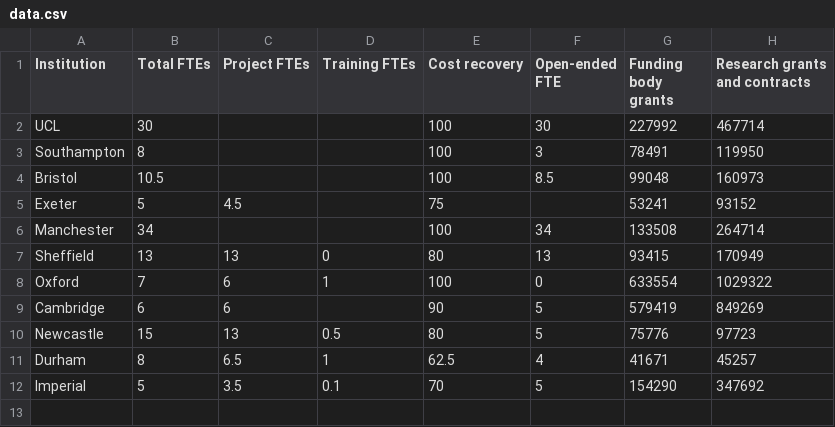
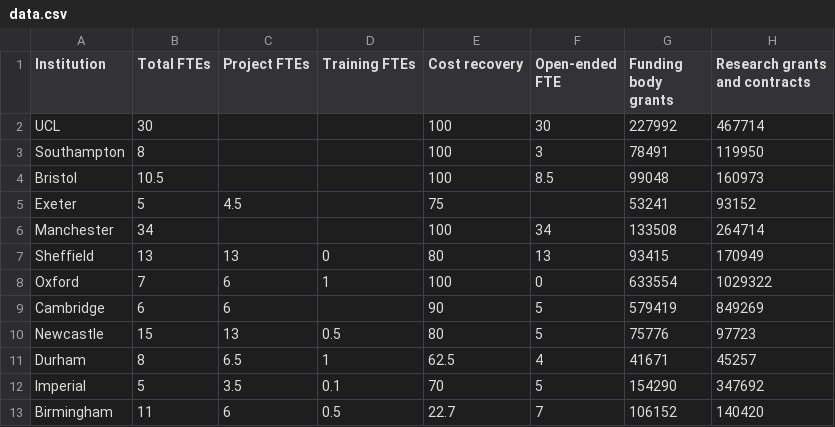
Before and after one commit to ImperialCollegeLondon/uk_rse_groups, a CSV file: data.csv, drawn as a sheet; the diff names each change by its address in the sheet, - before the commit and + after, or states it on an @@ line.

Commit message:
Add birmingham data

```diff
--- a/data.csv
+++ b/data.csv
+row 13: Birmingham | 11 | 6 | 0.5 | 22.7 | 7 | 106152 | 140420
```
Also changed, not shown: 1 other file.
